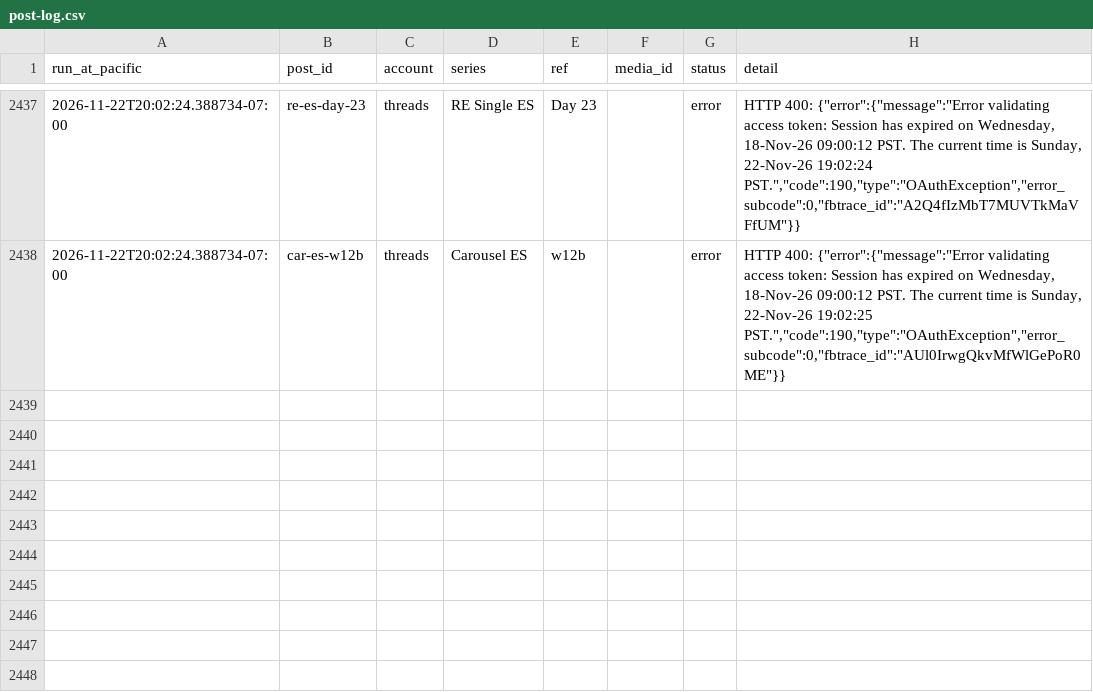
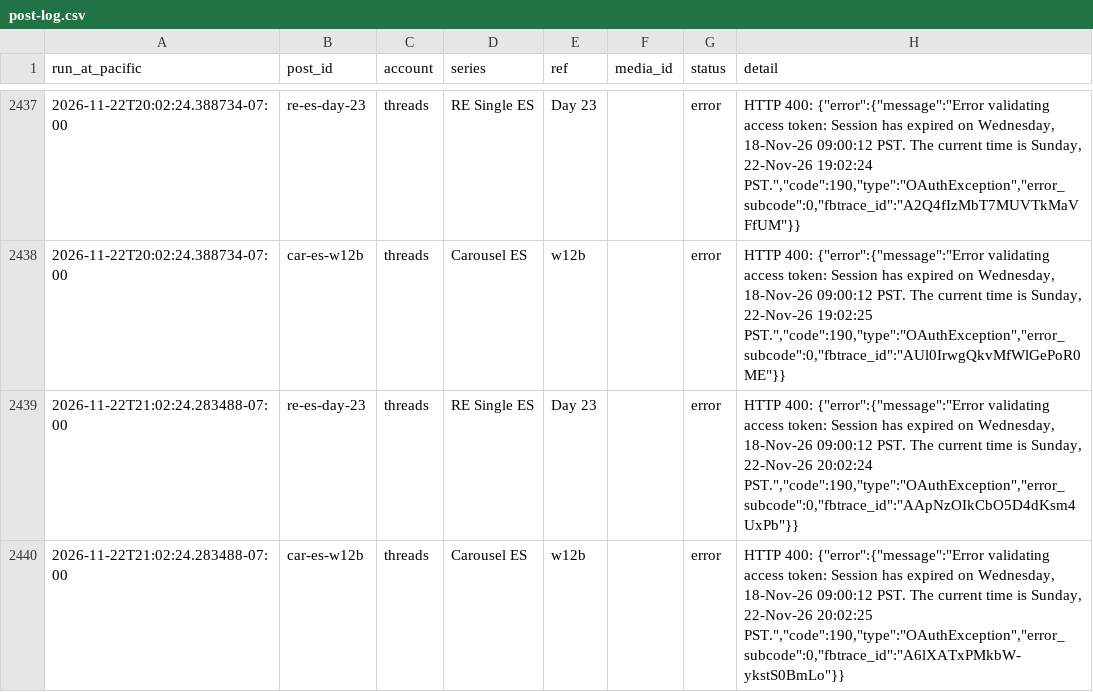
Before and after one commit to ramongtzl/ramon-social-assets, a CSV file: post-log.csv, drawn as a sheet; only a part is shown, gaps mark what is left out.

```diff
--- a/post-log.csv
+++ b/post-log.csv
@@ -2444 +2444,3 @@ run_at_pacific,post_id,account,series,ref,media_id,status,detail
 2026-11-22T20:02:24.388734-07:00,car-es-w12b,threads,Carousel ES,w12b,,error,"HTTP 400: {""error"":{""message"":""Error validating access token: Session has expired on Wednesday, 18-Nov-26 09:00:12 PST. The current time is Sunday, 22-Nov-26 19:02:25 PST."",""code"":190,""type"":""OAuthException"",""error_subcode"":0,""fbtrace_id"":""AUl0IrwgQkvMfWlGePoR0ME""}}"
+2026-11-22T21:02:24.283488-07:00,re-es-day-23,threads,RE Single ES,Day 23,,error,"HTTP 400: {""error"":{""message"":""Error validating access token: Session has expired on Wednesday, 18-Nov-26 09:00:12 PST. The current time is Sunday, 22-Nov-26 20:02:24 PST."",""code"":190,""type"":""OAuthException"",""error_subcode"":0,""fbtrace_id"":""AApNzOIkCbO5D4dKsm4UxPb""}}"
+2026-11-22T21:02:24.283488-07:00,car-es-w12b,threads,Carousel ES,w12b,,error,"HTTP 400: {""error"":{""message"":""Error validating access token: Session has expired on Wednesday, 18-Nov-26 09:00:12 PST. The current time is Sunday, 22-Nov-26 20:02:25 PST."",""code"":190,""type"":""OAuthException"",""error_subcode"":0,""fbtrace_id"":""A6lXATxPMkbW-ykstS0BmLo""}}"
```
